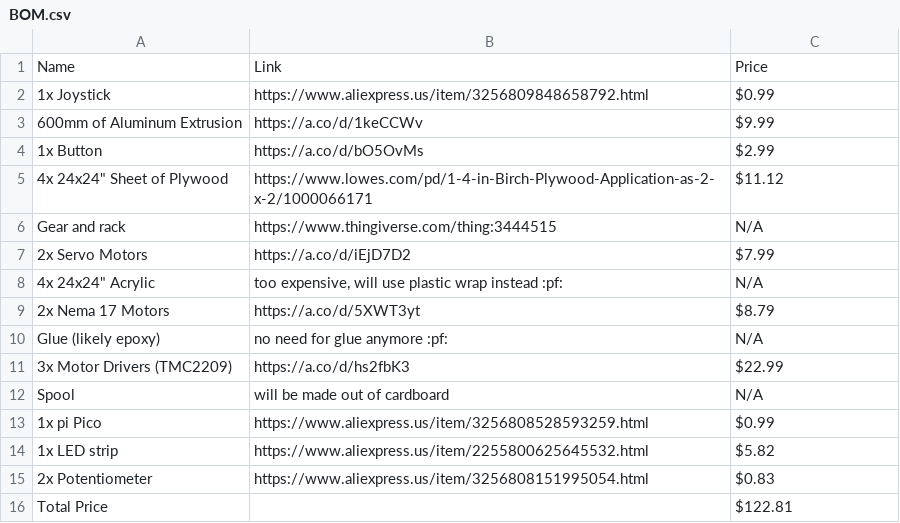
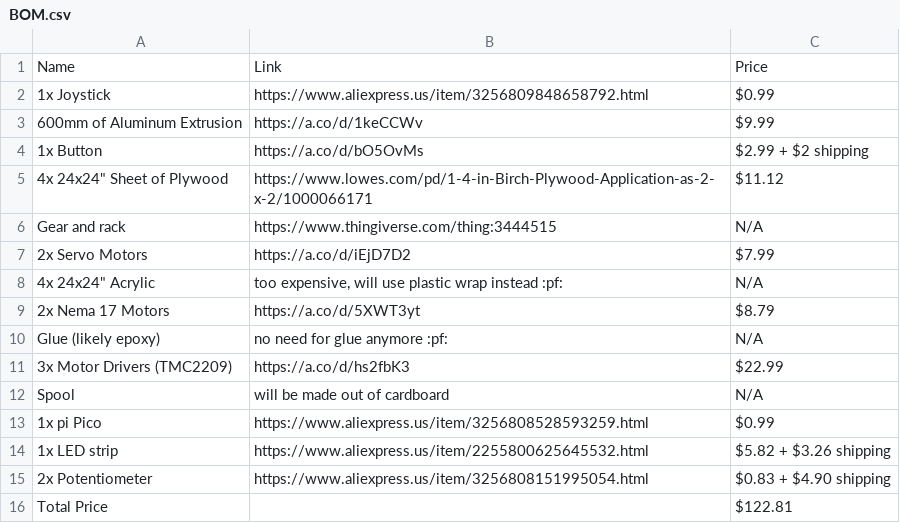
Before and after one commit to Neya-M/Arcade-Cat, a CSV file: BOM.csv, drawn as a sheet.

Commit message:
Update BOM.csv

```diff
--- a/BOM.csv
+++ b/BOM.csv
@@ -3,3 +3,3 @@ Name,Link,Price
 600mm of Aluminum Extrusion,https://a.co/d/1keCCWv,$9.99
-1x Button,https://a.co/d/bO5OvMs,$2.99
+1x Button,https://a.co/d/bO5OvMs,$2.99 + $2 shipping
 "4x 24x24"" Sheet of Plywood",https://www.lowes.com/pd/1-4-in-Birch-Plywood-Application-as-2-x-2/1000066171,$11.12
@@ -13,4 +13,4 @@ Spool,will be made out of cardboard,N/A
 1x pi Pico,https://www.aliexpress.us/item/3256808528593259.html, $0.99
-1x LED strip,https://www.aliexpress.us/item/2255800625645532.html,$5.82
-2x Potentiometer,https://www.aliexpress.us/item/3256808151995054.html,$0.83
+1x LED strip,https://www.aliexpress.us/item/2255800625645532.html,$5.82 + $3.26 shipping
+2x Potentiometer,https://www.aliexpress.us/item/3256808151995054.html,$0.83 + $4.90 shipping
 Total Price,,$122.81
```
